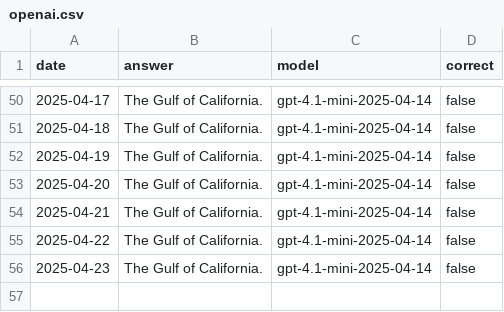
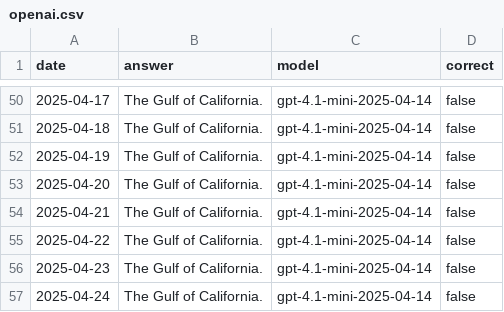
Before and after one commit to juampi92/daily-ai-gulf-of-mexico, a CSV file: public/data/openai.csv, drawn as a sheet; only a part is shown, gaps mark what is left out.

```diff
--- a/public/data/openai.csv
+++ b/public/data/openai.csv
@@ -56 +56,2 @@ date,answer,model,correct
 2025-04-23,The Gulf of California.,gpt-4.1-mini-2025-04-14,false
+2025-04-24,The Gulf of California.,gpt-4.1-mini-2025-04-14,false
```
Also changed, not shown: public/data/anthropic.csv, public/data/google.csv, 1 other file.
